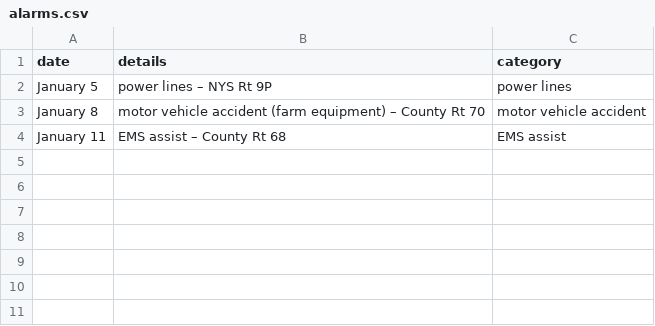
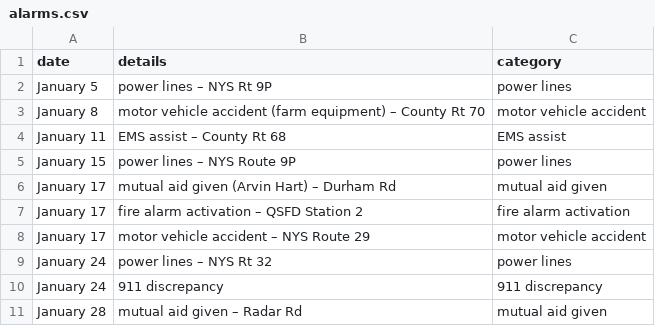
Before and after one commit to qsfd/qsfd.com, a CSV file: _data/alarms.csv, drawn as a sheet.

```diff
--- a/_data/alarms.csv
+++ b/_data/alarms.csv
@@ -4 +4,8 @@ January 8,motor vehicle accident (farm equipment) – County Rt 70,motor vehicle
 January 11,EMS assist – County Rt 68,EMS assist
+January 15,power lines – NYS Route 9P, power lines
+January 17,mutual aid given (Arvin Hart) – Durham Rd,mutual aid given
+January 17,fire alarm activation – QSFD Station 2,fire alarm activation
+January 17,motor vehicle accident – NYS Route 29,motor vehicle accident
+January 24,power lines – NYS Rt 32,power lines
+January 24, 911 discrepancy,911 discrepancy
+January 28,mutual aid given – Radar Rd,mutual aid given
```
Also changed, not shown: 5 other files.
